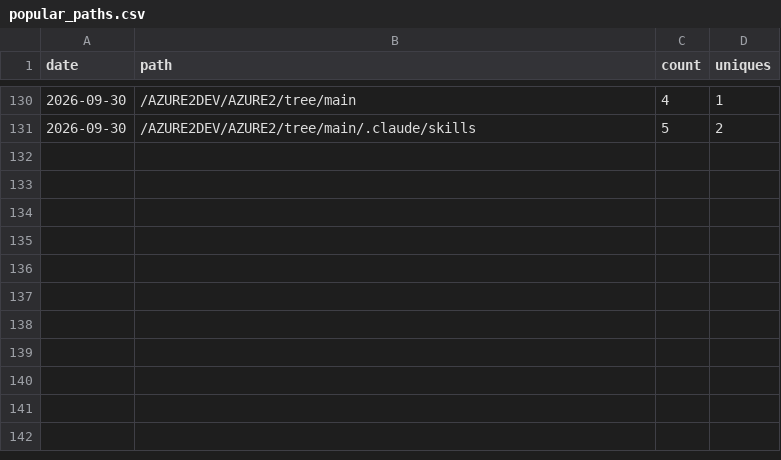
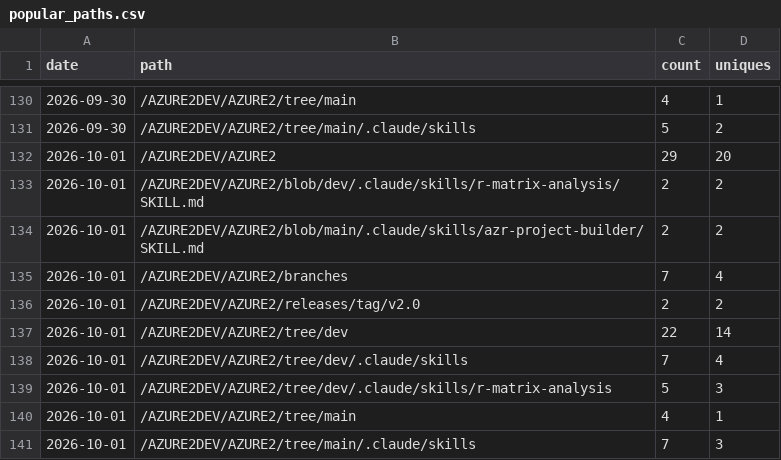
Before and after one commit to AZURE2DEV/AZURE2, a CSV file: traffic/popular_paths.csv, drawn as a sheet; only a part is shown, gaps mark what is left out; the diff names each change by its address in the sheet, - before the commit and + after, or states it on an @@ line.

```diff
--- a/traffic/popular_paths.csv
+++ b/traffic/popular_paths.csv
+row 132: 2026-10-01 | /AZURE2DEV/AZURE2 | 29 | 20
+row 133: 2026-10-01 | /AZURE2DEV/AZURE2/blob/dev/.claude/skills/r-matrix-analysis/SKILL.md | 2 | 2
+row 134: 2026-10-01 | /AZURE2DEV/AZURE2/blob/main/.claude/skills/azr-project-builder/SKILL.md | 2 | 2
+row 135: 2026-10-01 | /AZURE2DEV/AZURE2/branches | 7 | 4
+row 136: 2026-10-01 | /AZURE2DEV/AZURE2/releases/tag/v2.0 | 2 | 2
+row 137: 2026-10-01 | /AZURE2DEV/AZURE2/tree/dev | 22 | 14
+row 138: 2026-10-01 | /AZURE2DEV/AZURE2/tree/dev/.claude/skills | 7 | 4
+row 139: 2026-10-01 | /AZURE2DEV/AZURE2/tree/dev/.claude/skills/r-matrix-analysis | 5 | 3
+row 140: 2026-10-01 | /AZURE2DEV/AZURE2/tree/main | 4 | 1
+row 141: 2026-10-01 | /AZURE2DEV/AZURE2/tree/main/.claude/skills | 7 | 3
```
Also changed, not shown: traffic/clones.csv, traffic/downloads.csv, 3 other files.
